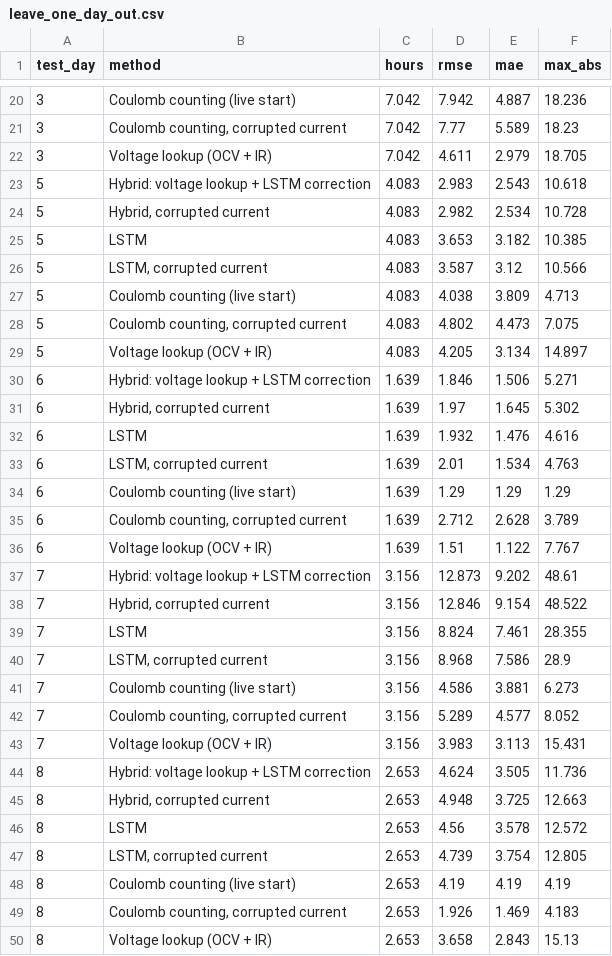
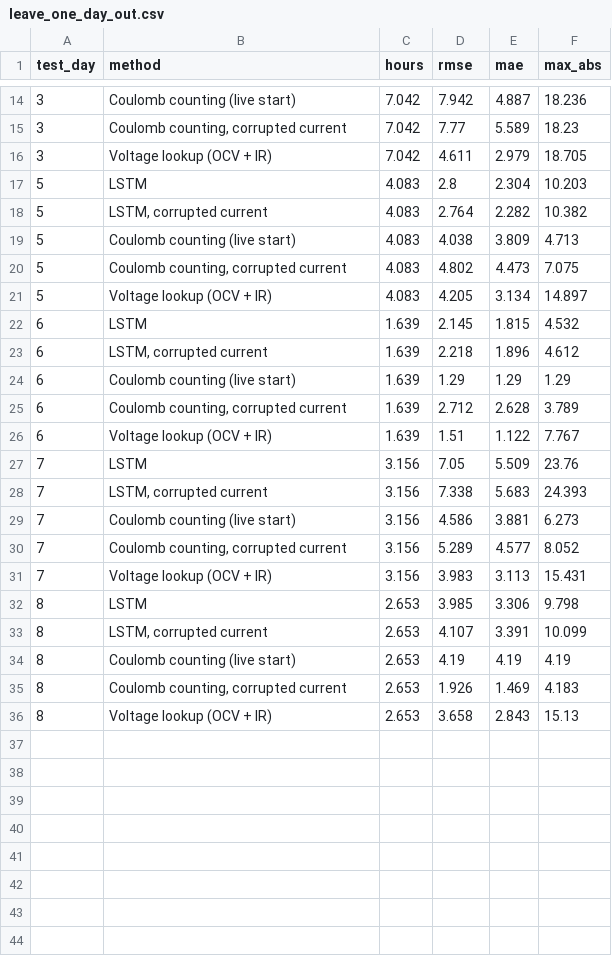
Before and after one commit to zifah-re/AgniRath-Strat, a CSV file: Pre-WSC/sasol_analysis/lstm_soc/results/leave_one_day_out.csv, drawn as a sheet; only a part is shown, gaps mark what is left out; the diff covers the shown part only.

Commit message:
LSTM SOC: lookup SOC as input, 3-network ensemble (RMSE 5.1 -> 4.6); README architecture

```diff
--- a/Pre-WSC/sasol_analysis/lstm_soc/results/leave_one_day_out.csv
+++ b/Pre-WSC/sasol_analysis/lstm_soc/results/leave_one_day_out.csv
@@ -22,6 +16,4 @@ test_day,method,hours,rmse,mae,max_abs
 3,Voltage lookup (OCV + IR),7.042,4.611,2.979,18.705
-5,Hybrid: voltage lookup + LSTM correction,4.083,2.983,2.543,10.618
-5,"Hybrid, corrupted current",4.083,2.982,2.534,10.728
-5,LSTM,4.083,3.653,3.182,10.385
-5,"LSTM, corrupted current",4.083,3.587,3.12,10.566
+5,LSTM,4.083,2.8,2.304,10.203
+5,"LSTM, corrupted current",4.083,2.764,2.282,10.382
 5,Coulomb counting (live start),4.083,4.038,3.809,4.713
@@ -29,6 +21,4 @@ test_day,method,hours,rmse,mae,max_abs
 5,Voltage lookup (OCV + IR),4.083,4.205,3.134,14.897
-6,Hybrid: voltage lookup + LSTM correction,1.639,1.846,1.506,5.271
-6,"Hybrid, corrupted current",1.639,1.97,1.645,5.302
-6,LSTM,1.639,1.932,1.476,4.616
-6,"LSTM, corrupted current",1.639,2.01,1.534,4.763
+6,LSTM,1.639,2.145,1.815,4.532
+6,"LSTM, corrupted current",1.639,2.218,1.896,4.612
 6,Coulomb counting (live start),1.639,1.29,1.29,1.29
@@ -36,6 +26,4 @@ test_day,method,hours,rmse,mae,max_abs
 6,Voltage lookup (OCV + IR),1.639,1.51,1.122,7.767
-7,Hybrid: voltage lookup + LSTM correction,3.156,12.873,9.202,48.61
-7,"Hybrid, corrupted current",3.156,12.846,9.154,48.522
-7,LSTM,3.156,8.824,7.461,28.355
-7,"LSTM, corrupted current",3.156,8.968,7.586,28.9
+7,LSTM,3.156,7.05,5.509,23.76
+7,"LSTM, corrupted current",3.156,7.338,5.683,24.393
 7,Coulomb counting (live start),3.156,4.586,3.881,6.273
@@ -43,6 +31,4 @@ test_day,method,hours,rmse,mae,max_abs
 7,Voltage lookup (OCV + IR),3.156,3.983,3.113,15.431
-8,Hybrid: voltage lookup + LSTM correction,2.653,4.624,3.505,11.736
-8,"Hybrid, corrupted current",2.653,4.948,3.725,12.663
-8,LSTM,2.653,4.56,3.578,12.572
-8,"LSTM, corrupted current",2.653,4.739,3.754,12.805
+8,LSTM,2.653,3.985,3.306,9.798
+8,"LSTM, corrupted current",2.653,4.107,3.391,10.099
 8,Coulomb counting (live start),2.653,4.19,4.19,4.19
```
Also changed, not shown: 6 removed rows and 18 edited cells elsewhere in this file, Pre-WSC/sasol_analysis/lstm_soc/results/summary.csv, 5 other files.
